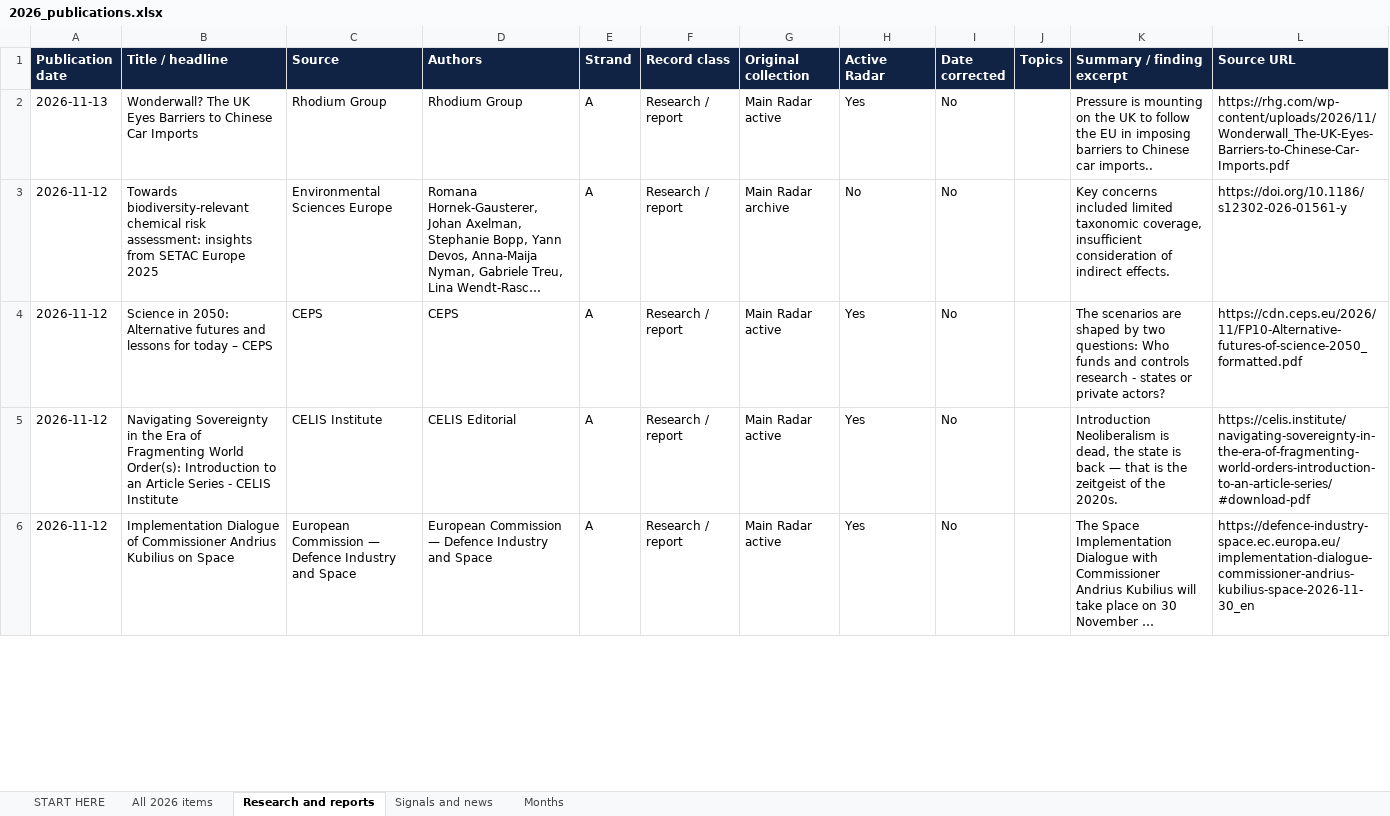
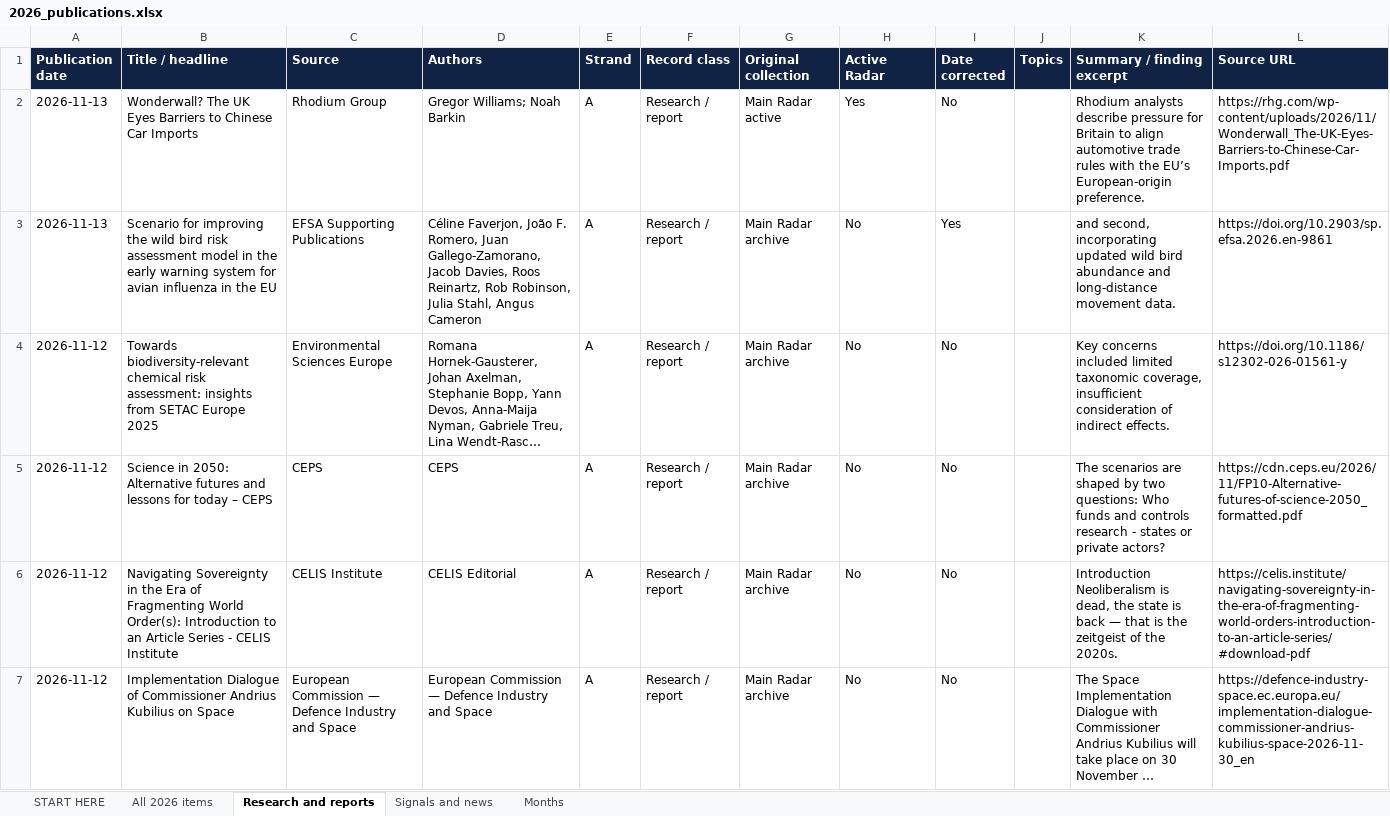
Before and after one commit to vevirm/Europe, an Excel workbook: 2026-stuff/2026_publications.xlsx, sheet Research and reports, drawn as a sheet; only a part is shown; long unchanged cells end in …; values as stored, in another font and other column widths than the file's, no borders; addresses are those after the commit; the diff covers the shown part only; the diff names each change by its address in the sheet, - before the commit and + after, or states it on an @@ line.

```diff
--- a/2026-stuff/2026_publications.xlsx (sheet Research and reports)
+++ b/2026-stuff/2026_publications.xlsx (sheet Research and reports)
-D2 (Authors): Rhodium Group
+D2 (Authors): Gregor Williams; Noah Barkin
-K2 (Summary / finding excerpt): Pressure is mounting on the UK to follow the EU in imposing barriers to Chinese car imports..
+K2 (Summary / finding excerpt): Rhodium analysts describe pressure for Britain to align automotive trade rules with the EU’s European-origin preference.
+row 3: 2026-11-13 | Scenario for improving the wild bird risk assessment model in the early warning system for avian influenza in the EU | EFSA Supporting Publications | Céline Faverjon, João F. Romero, Juan Gallego‐Zamorano, Jacob Davies, Roos Reinartz, Rob Robinson, Julia Stahl, Angus Cameron | A | Research / report | Main Radar archive | No | Yes |  | and second, incorporating updated wild bird abundance and long‐distance movement data. | https://doi.org/10.2903/sp.efsa.2026.en-9861
-G5:G7 (Original collection): Main Radar active
+G5:G7 (Original collection): Main Radar archive
-H5:H7 (Active Radar): Yes
+H5:H7 (Active Radar): No
```
Also changed, not shown: 1 added row, 2 removed rows and 33 edited cells elsewhere in this sheet, sheet All 2026 items, 1 other file.
